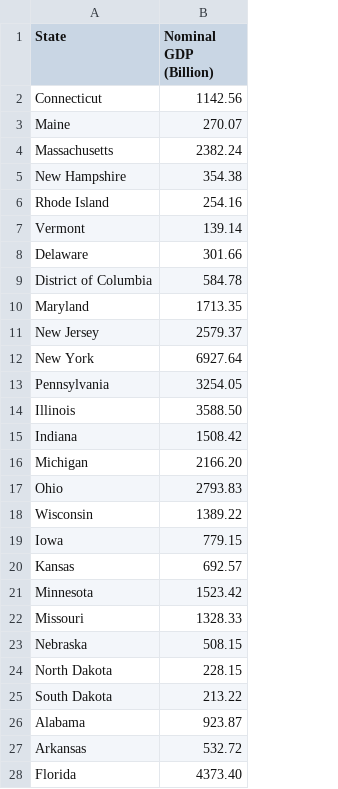
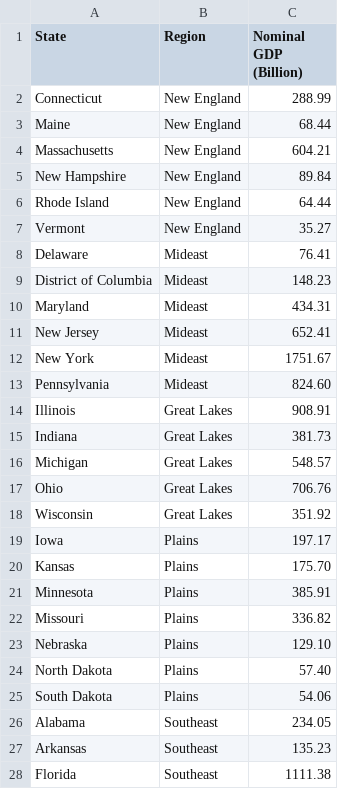
Before and after one commit to david880110/Economy-by-Country, a CSV file: raw_data/data-gdp-usa-2019.csv, drawn as a sheet; only a part is shown; addresses are those after the commit; the diff covers the shown part only; the diff names each change by its address in the sheet, - before the commit and + after, or states it on an @@ line.

Commit message:
fix us data

```diff
--- a/raw_data/data-gdp-usa-2019.csv
+++ b/raw_data/data-gdp-usa-2019.csv
+column B (Region), rows 2-28: New England | New England | New England | New England | New England | New England | Mideast | Mideast | Mideast | Mideast | Mideast | Mideast | Great Lakes | Great Lakes | Great Lakes | Great Lakes | Great Lakes | Plains | Plains | Plains | Plains | Plains | Plains | Plains | Southeast | Southeast | Southeast
-C2 (Nominal GDP (Billion)): 1142.56
+C2 (Nominal GDP (Billion)): 288.99
-C3 (Nominal GDP (Billion)): 270.07
+C3 (Nominal GDP (Billion)): 68.44
-C4 (Nominal GDP (Billion)): 2382.24
+C4 (Nominal GDP (Billion)): 604.21
-C5 (Nominal GDP (Billion)): 354.38
+C5 (Nominal GDP (Billion)): 89.84
-C6 (Nominal GDP (Billion)): 254.16
+C6 (Nominal GDP (Billion)): 64.44
-C7 (Nominal GDP (Billion)): 139.14
+C7 (Nominal GDP (Billion)): 35.27
-C8 (Nominal GDP (Billion)): 301.66
+C8 (Nominal GDP (Billion)): 76.41
-C9 (Nominal GDP (Billion)): 584.78
+C9 (Nominal GDP (Billion)): 148.23
-C10 (Nominal GDP (Billion)): 1713.35
+C10 (Nominal GDP (Billion)): 434.31
-C11 (Nominal GDP (Billion)): 2579.37
+C11 (Nominal GDP (Billion)): 652.41
-C12 (Nominal GDP (Billion)): 6927.64
+C12 (Nominal GDP (Billion)): 1751.67
-C13 (Nominal GDP (Billion)): 3254.05
+C13 (Nominal GDP (Billion)): 824.60
-C14 (Nominal GDP (Billion)): 3588.50
+C14 (Nominal GDP (Billion)): 908.91
-C15 (Nominal GDP (Billion)): 1508.42
+C15 (Nominal GDP (Billion)): 381.73
-C16 (Nominal GDP (Billion)): 2166.20
+C16 (Nominal GDP (Billion)): 548.57
-C17 (Nominal GDP (Billion)): 2793.83
+C17 (Nominal GDP (Billion)): 706.76
-C18 (Nominal GDP (Billion)): 1389.22
+C18 (Nominal GDP (Billion)): 351.92
-C19 (Nominal GDP (Billion)): 779.15
+C19 (Nominal GDP (Billion)): 197.17
-C20 (Nominal GDP (Billion)): 692.57
+C20 (Nominal GDP (Billion)): 175.70
-C21 (Nominal GDP (Billion)): 1523.42
+C21 (Nominal GDP (Billion)): 385.91
-C22 (Nominal GDP (Billion)): 1328.33
+C22 (Nominal GDP (Billion)): 336.82
-C23 (Nominal GDP (Billion)): 508.15
+C23 (Nominal GDP (Billion)): 129.10
-C24 (Nominal GDP (Billion)): 228.15
+C24 (Nominal GDP (Billion)): 57.40
-C25 (Nominal GDP (Billion)): 213.22
+C25 (Nominal GDP (Billion)): 54.06
-C26 (Nominal GDP (Billion)): 923.87
+C26 (Nominal GDP (Billion)): 234.05
-C27 (Nominal GDP (Billion)): 532.72
+C27 (Nominal GDP (Billion)): 135.23
-C28 (Nominal GDP (Billion)): 4373.40
+C28 (Nominal GDP (Billion)): 1111.38
```
Also changed, not shown: 24 edited cells elsewhere in this file, clean_data/clean_china_and_usa.csv, 4 other files.
